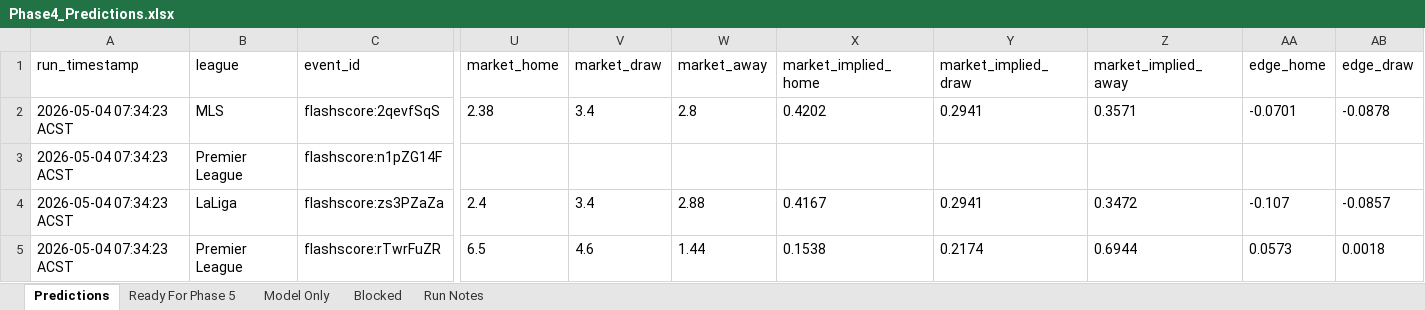
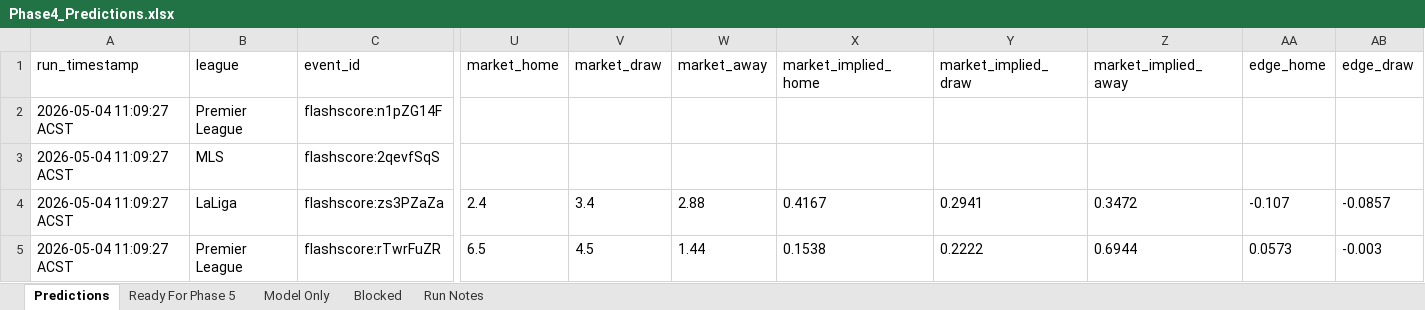
Before and after one commit to Looneyz25/SoccerStats, an Excel workbook: docs/agent-system/outputs/Phase4_Predictions.xlsx, sheet Predictions, drawn as a sheet; only a part is shown, gaps mark what is left out; values as stored, in another font and other column widths than the file's, no borders; removed rows and columns are numbered as before the commit, all else as after; rows hold the shown columns only; the diff names each change by its address in the sheet, - before the commit and + after, or states it on an @@ line.

```diff
--- a/docs/agent-system/outputs/Phase4_Predictions.xlsx (sheet Predictions)
+++ b/docs/agent-system/outputs/Phase4_Predictions.xlsx (sheet Predictions)
-row 2: 2026-05-04 07:34:23 ACST | MLS | flashscore:2qevfSqS | 2.38 | 3.4 | 2.8 | 0.4202 | 0.2941 | 0.3571 | -0.0701 | -0.0878
-A2 (run_timestamp): 2026-05-04 07:34:23 ACST
+A2 (run_timestamp): 2026-05-04 11:09:27 ACST
+row 3: 2026-05-04 11:09:27 ACST | MLS | flashscore:2qevfSqS
-A4:A5 (run_timestamp): 2026-05-04 07:34:23 ACST
+A4:A5 (run_timestamp): 2026-05-04 11:09:27 ACST
-V5 (market_draw): 4.6
+V5 (market_draw): 4.5
-Y5 (market_implied_draw): 0.2174
+Y5 (market_implied_draw): 0.2222
-AB5 (edge_draw): 0.0018
+AB5 (edge_draw): -0.003
```
Also changed, not shown: sheet Ready For Phase 5, sheet Blocked, sheet Run Notes, docs/agent-system/outputs/Phase1_Fixture_Slate.xlsx, docs/agent-system/outputs/Phase2_Odds_Slate.xlsx, 21 other files.
